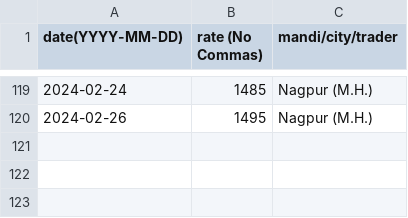
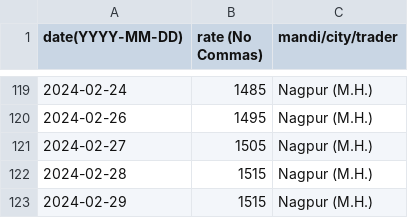
Before and after one commit to khoj-app/news, a CSV file: static/rates/palm-oil.csv, drawn as a sheet; only a part is shown, gaps mark what is left out; the diff names each change by its address in the sheet, - before the commit and + after, or states it on an @@ line.

Commit message:
Update palm-oil.csv

```diff
--- a/static/rates/palm-oil.csv
+++ b/static/rates/palm-oil.csv
+row 121: 2024-02-27 | 1505 | Nagpur (M.H.)
+row 122: 2024-02-28 | 1515 | Nagpur (M.H.)
+row 123: 2024-02-29 | 1515 | Nagpur (M.H.)
```
